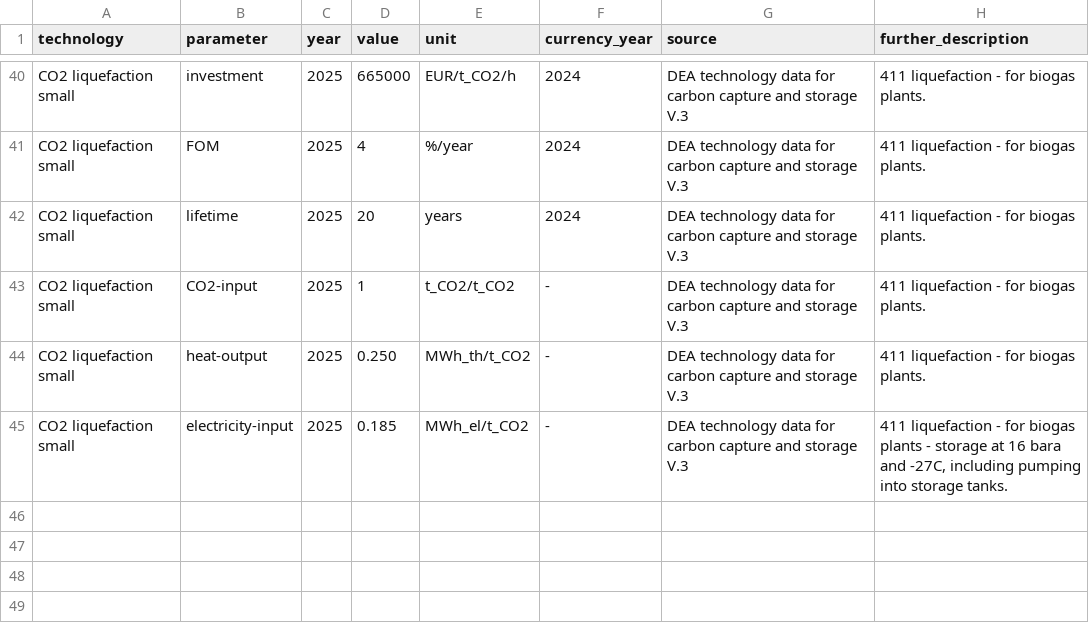
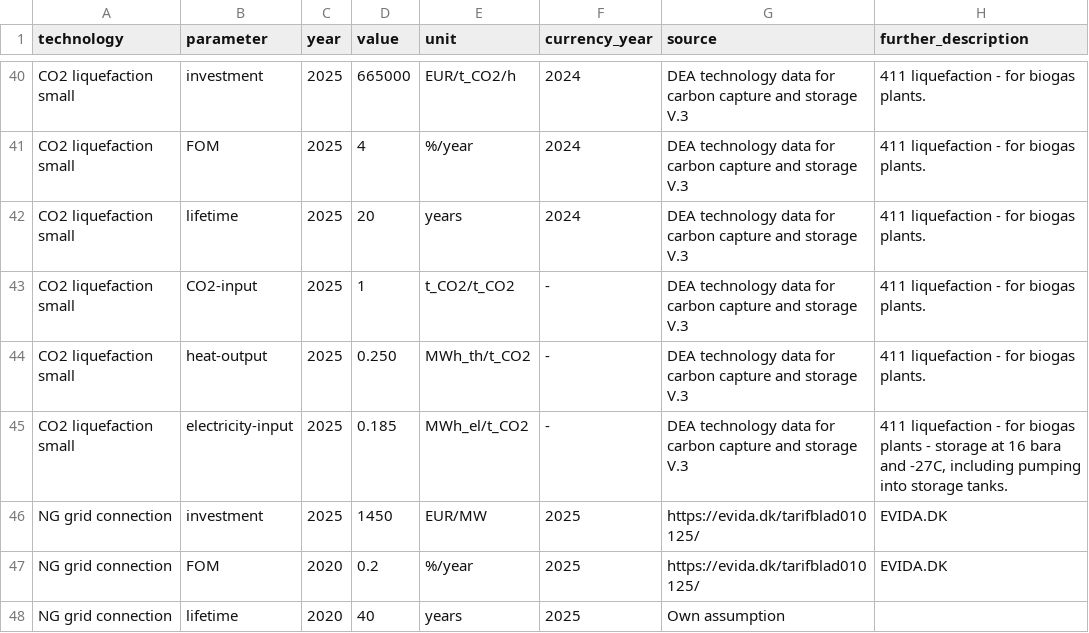
Before and after one commit to BertoGBG/technology-data, a CSV file: inputs/manual_input_industry.csv, drawn as a sheet; only a part is shown, gaps mark what is left out.

Commit message:
added NG grid connection cost

```diff
--- a/inputs/manual_input_industry.csv
+++ b/inputs/manual_input_industry.csv
@@ -45 +45,4 @@ CO2 liquefaction small,heat-output,2025,0.250,MWh_th/t_CO2,-,DEA technology data
 CO2 liquefaction small,electricity-input,2025,0.185,MWh_el/t_CO2,-,DEA technology data for carbon capture and storage V.3,"411 liquefaction - for biogas plants - storage at 16 bara and -27C, including pumping into storage tanks."
+NG grid connection,investment,2025,1450,EUR/MW,2025,"https://evida.dk/tarifblad010125/","EVIDA.DK"
+NG grid connection,FOM,2020,0.2,%/year,2025,"https://evida.dk/tarifblad010125/","EVIDA.DK"
+NG grid connection,lifetime,2020,40,years,2025,"Own assumption",""
```
Also changed, not shown: outputs/costs_2020.csv, outputs/costs_2025.csv, 5 other files.
